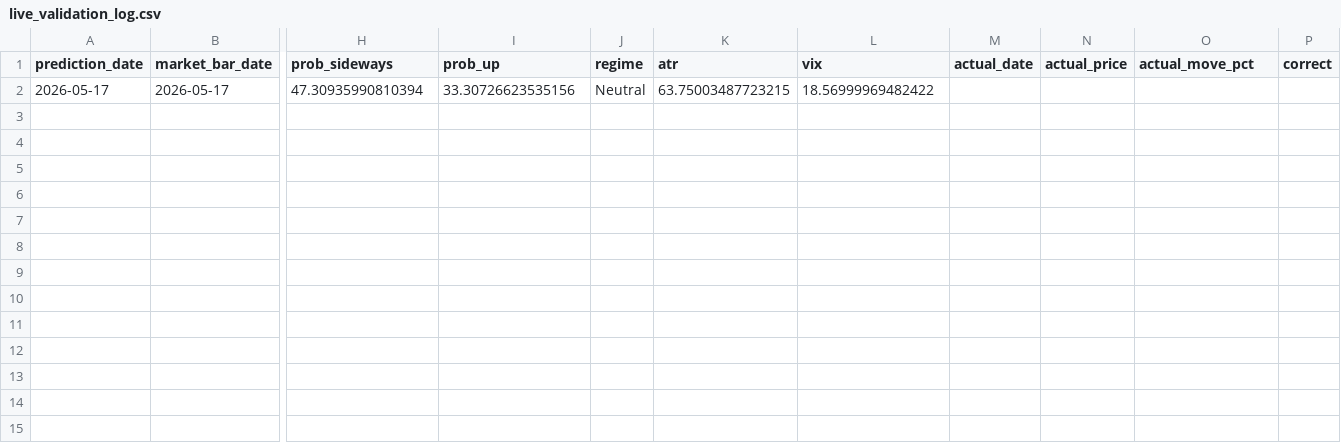
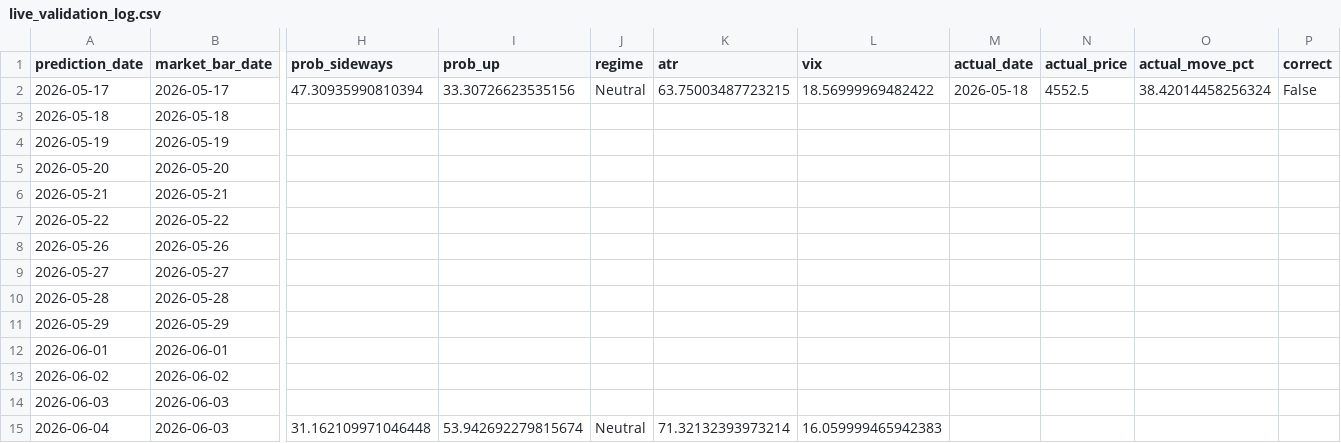
Before and after one commit to hadihbk-png/gold-ai-trading-intelligence, a CSV file: data/live_validation_log.csv, drawn as a sheet; only a part is shown, gaps mark what is left out; rows hold the shown columns only; the diff names each change by its address in the sheet, - before the commit and + after, or states it on an @@ line.

```diff
--- a/data/live_validation_log.csv
+++ b/data/live_validation_log.csv
-M2 (actual_date): (empty)
+M2 (actual_date): 2026-05-18
-N2 (actual_price): (empty)
+N2 (actual_price): 4552.5
-O2 (actual_move_pct): (empty)
+O2 (actual_move_pct): 38.42014458256324
-P2 (correct): (empty)
+P2 (correct): False
+row 3: 2026-05-18 | 2026-05-18
+row 4: 2026-05-19 | 2026-05-19
+row 5: 2026-05-20 | 2026-05-20
+row 6: 2026-05-21 | 2026-05-21
+row 7: 2026-05-22 | 2026-05-22
+row 8: 2026-05-26 | 2026-05-26
+row 9: 2026-05-27 | 2026-05-27
+row 10: 2026-05-28 | 2026-05-28
+row 11: 2026-05-29 | 2026-05-29
+row 12: 2026-06-01 | 2026-06-01
+row 13: 2026-06-02 | 2026-06-02
+row 14: 2026-06-03 | 2026-06-03
+row 15: 2026-06-04 | 2026-06-03 | 31.162109971046448 | 53.942692279815674 | Neutral | 71.32132393973214 | 16.059999465942383
```
Also changed, not shown: 13 other files.
